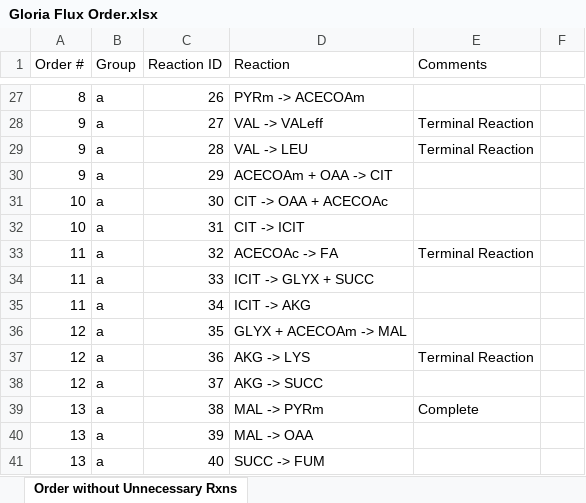
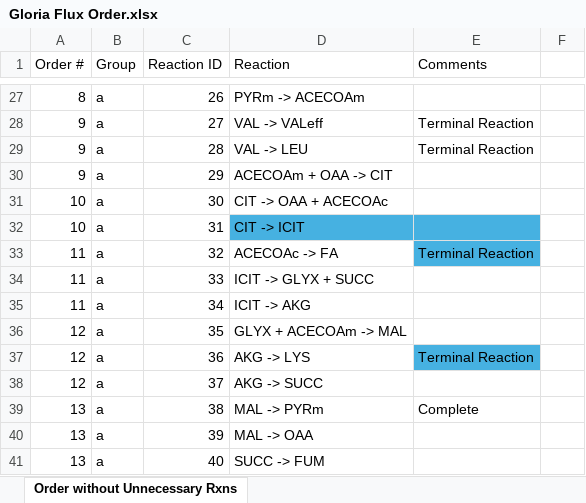
Before and after one commit to 1ghernandez/Carbon_Pathway_Animation, an Excel workbook: Gloria Flux Order.xlsx, sheet Order without Unnecessary Rxns, drawn as a sheet; only a part is shown, gaps mark what is left out; values as stored, in another font and other column widths than the file's, no borders; conditional formats not drawn; the diff covers the shown part only; the diff names each change by its address in the sheet, - before the commit and + after, or states it on an @@ line.

```diff
--- a/Gloria Flux Order.xlsx (sheet Order without Unnecessary Rxns)
+++ b/Gloria Flux Order.xlsx (sheet Order without Unnecessary Rxns)
-D32:E32 fill: none
+D32:E32 fill: #46B1E1
-E33 fill: none
+E33 fill: #46B1E1
-E37 fill: none
+E37 fill: #46B1E1
```
Also changed, not shown: 31 edited cells and cell formats elsewhere in this sheet, 7 other files.
